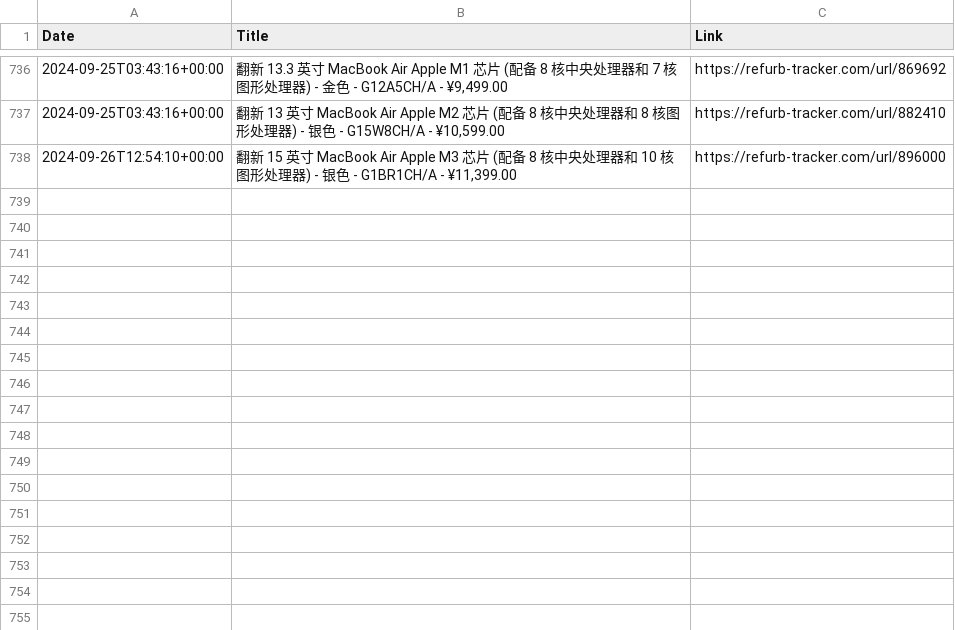
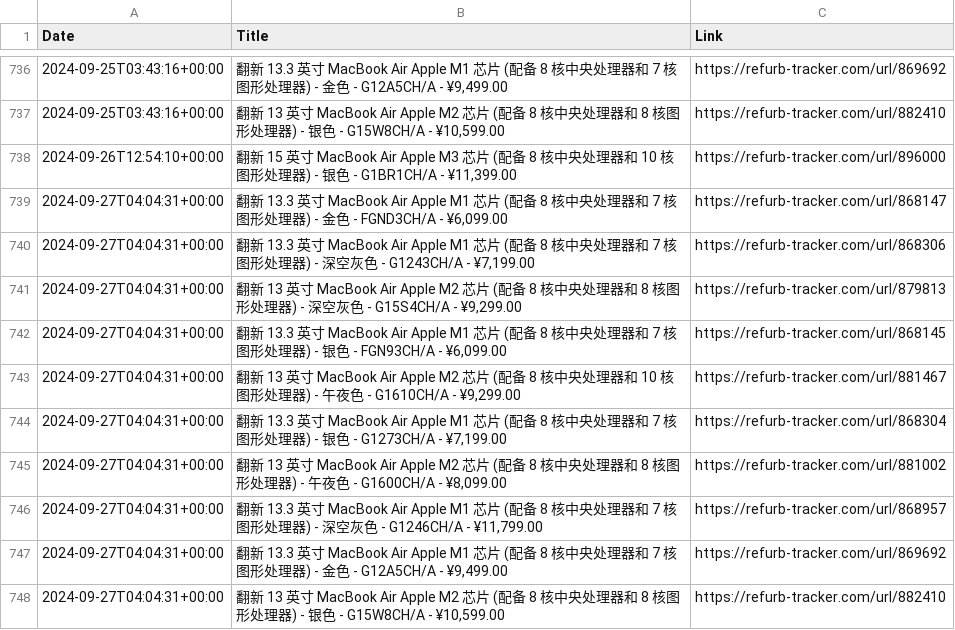
Before and after one commit to felconmar/refurb-tracker-history, a CSV file: data/cn/refurb_tracker_macbookair.csv, drawn as a sheet; only a part is shown, gaps mark what is left out; the diff names each change by its address in the sheet, - before the commit and + after, or states it on an @@ line.

```diff
--- a/data/cn/refurb_tracker_macbookair.csv
+++ b/data/cn/refurb_tracker_macbookair.csv
+row 739: 2024-09-27T04:04:31+00:00 | 翻新 13.3 英寸 MacBook Air Apple M1 芯片 (配备 8 核中央处理器和 7 核图形处理器) - 金色 - FGND3CH/A - ¥6,099.00 | https://refurb-tracker.com/url/868147
+row 740: 2024-09-27T04:04:31+00:00 | 翻新 13.3 英寸 MacBook Air Apple M1 芯片 (配备 8 核中央处理器和 7 核图形处理器) - 深空灰色 - G1243CH/A - ¥7,199.00 | https://refurb-tracker.com/url/868306
+row 741: 2024-09-27T04:04:31+00:00 | 翻新 13 英寸 MacBook Air Apple M2 芯片 (配备 8 核中央处理器和 8 核图形处理器) - 深空灰色 - G15S4CH/A - ¥9,299.00 | https://refurb-tracker.com/url/879813
+row 742: 2024-09-27T04:04:31+00:00 | 翻新 13.3 英寸 MacBook Air Apple M1 芯片 (配备 8 核中央处理器和 7 核图形处理器) - 银色 - FGN93CH/A - ¥6,099.00 | https://refurb-tracker.com/url/868145
+row 743: 2024-09-27T04:04:31+00:00 | 翻新 13 英寸 MacBook Air Apple M2 芯片 (配备 8 核中央处理器和 10 核图形处理器) - 午夜色 - G1610CH/A - ¥9,299.00 | https://refurb-tracker.com/url/881467
+row 744: 2024-09-27T04:04:31+00:00 | 翻新 13.3 英寸 MacBook Air Apple M1 芯片 (配备 8 核中央处理器和 7 核图形处理器) - 银色 - G1273CH/A - ¥7,199.00 | https://refurb-tracker.com/url/868304
+row 745: 2024-09-27T04:04:31+00:00 | 翻新 13 英寸 MacBook Air Apple M2 芯片 (配备 8 核中央处理器和 8 核图形处理器) - 午夜色 - G1600CH/A - ¥8,099.00 | https://refurb-tracker.com/url/881002
+row 746: 2024-09-27T04:04:31+00:00 | 翻新 13.3 英寸 MacBook Air Apple M1 芯片 (配备 8 核中央处理器和 7 核图形处理器) - 深空灰色 - G1246CH/A - ¥11,799.00 | https://refurb-tracker.com/url/868957
+row 747: 2024-09-27T04:04:31+00:00 | 翻新 13.3 英寸 MacBook Air Apple M1 芯片 (配备 8 核中央处理器和 7 核图形处理器) - 金色 - G12A5CH/A - ¥9,499.00 | https://refurb-tracker.com/url/869692
+row 748: 2024-09-27T04:04:31+00:00 | 翻新 13 英寸 MacBook Air Apple M2 芯片 (配备 8 核中央处理器和 8 核图形处理器) - 银色 - G15W8CH/A - ¥10,599.00 | https://refurb-tracker.com/url/882410
```
Also changed, not shown: data/au/refurb_tracker_macbookair.csv, data/cn/refurb_tracker_imac.csv, 3 other files.
